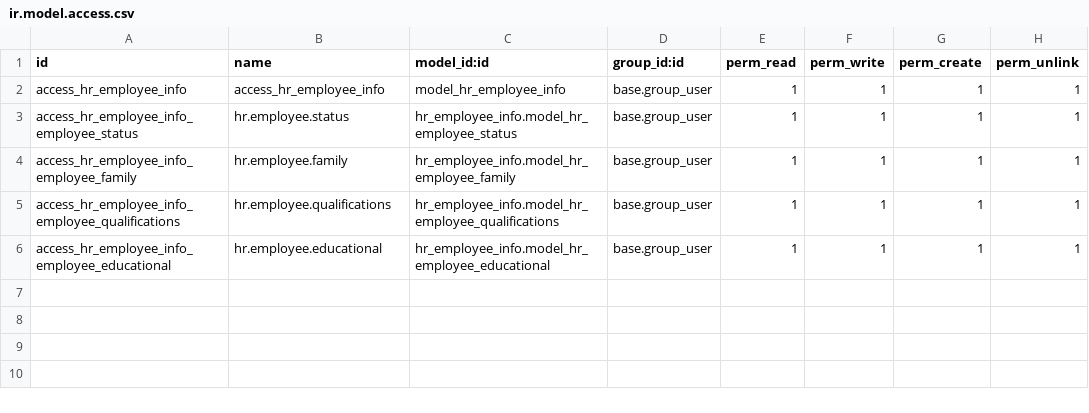
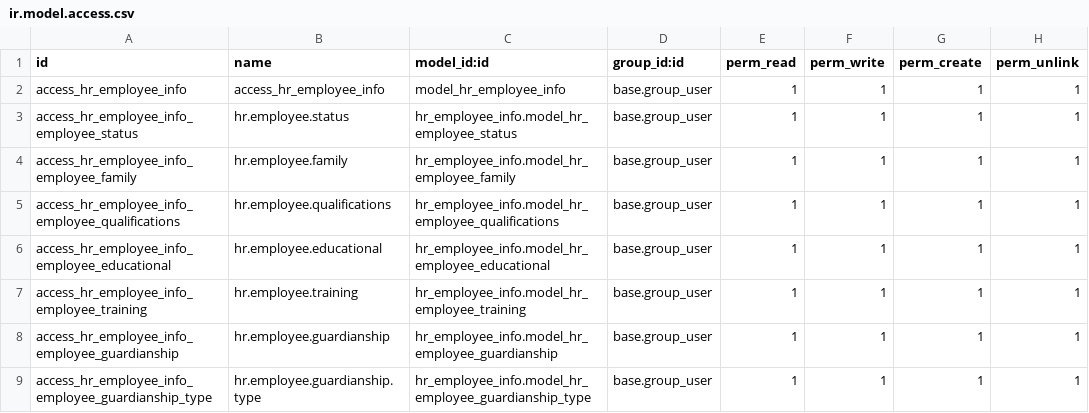
Before and after one commit to rlfss/CIM, a CSV file: hr_employee_info/security/ir.model.access.csv, drawn as a sheet.

```diff
--- a/hr_employee_info/security/ir.model.access.csv
+++ b/hr_employee_info/security/ir.model.access.csv
@@ -6 +6,4 @@ access_hr_employee_info_employee_qualifications,hr.employee.qualifications,hr_em
 access_hr_employee_info_employee_educational,hr.employee.educational,hr_employee_info.model_hr_employee_educational,base.group_user,1,1,1,1
+access_hr_employee_info_employee_training,hr.employee.training,hr_employee_info.model_hr_employee_training,base.group_user,1,1,1,1
+access_hr_employee_info_employee_guardianship,hr.employee.guardianship,hr_employee_info.model_hr_employee_guardianship,base.group_user,1,1,1,1
+access_hr_employee_info_employee_guardianship_type,hr.employee.guardianship.type,hr_employee_info.model_hr_employee_guardianship_type,base.group_user,1,1,1,1
```
Also changed, not shown: 2 other files.
